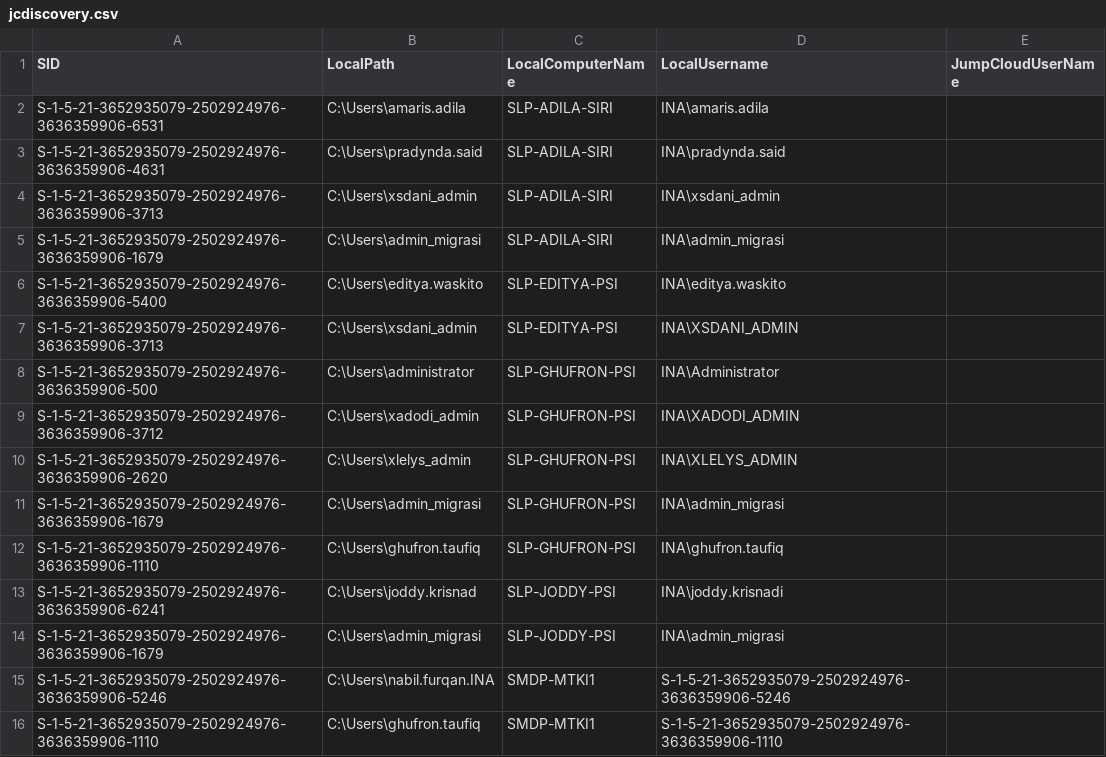
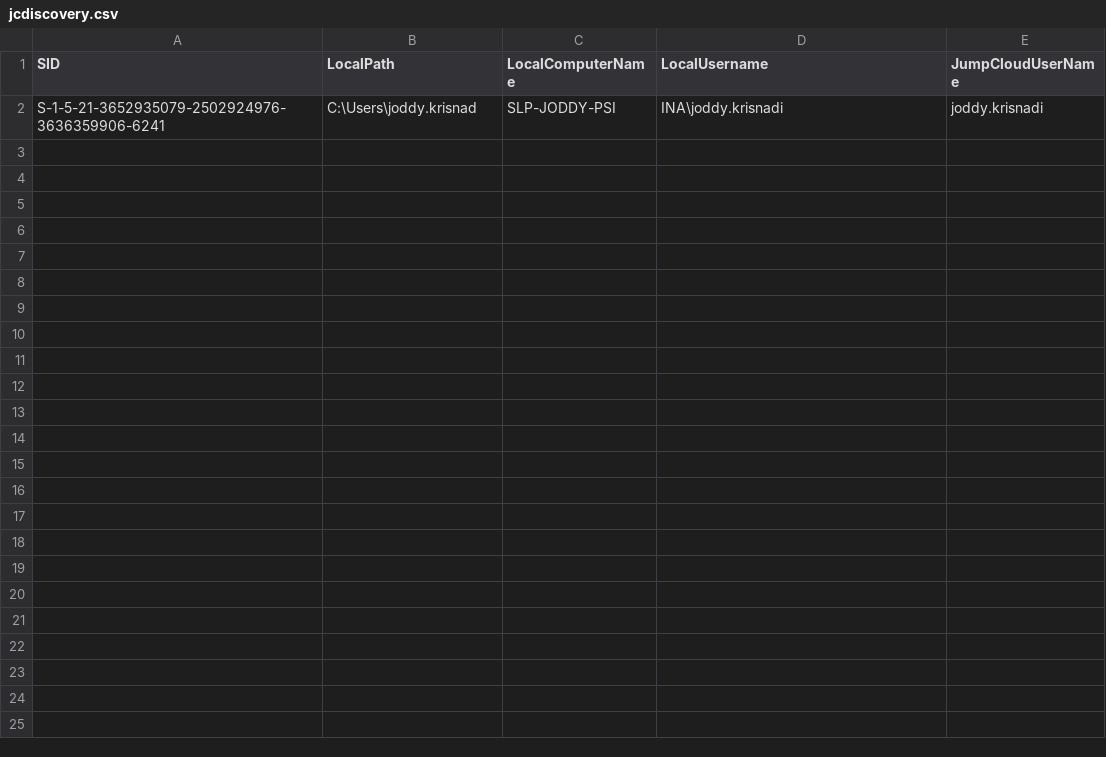
Before and after one commit to Ghufronpsi/Jumpcloud-ADMU-Discovery, a CSV file: jcdiscovery.csv, drawn as a sheet.

Commit message:
Update jcdiscovery.csv

```diff
--- a/jcdiscovery.csv
+++ b/jcdiscovery.csv
@@ -1,16 +1,2 @@
 "SID","LocalPath","LocalComputerName","LocalUsername","JumpCloudUserName"
-"S-1-5-21-3652935079-2502924976-3636359906-6531","C:\Users\amaris.adila","SLP-ADILA-SIRI","INA\amaris.adila",""
-"S-1-5-21-3652935079-2502924976-3636359906-4631","C:\Users\pradynda.said","SLP-ADILA-SIRI","INA\pradynda.said",""
-"S-1-5-21-3652935079-2502924976-3636359906-3713","C:\Users\xsdani_admin","SLP-ADILA-SIRI","INA\xsdani_admin",""
-"S-1-5-21-3652935079-2502924976-3636359906-1679","C:\Users\admin_migrasi","SLP-ADILA-SIRI","INA\admin_migrasi",""
-"S-1-5-21-3652935079-2502924976-3636359906-5400","C:\Users\editya.waskito","SLP-EDITYA-PSI","INA\editya.waskito",""
-"S-1-5-21-3652935079-2502924976-3636359906-3713","C:\Users\xsdani_admin","SLP-EDITYA-PSI","INA\XSDANI_ADMIN",""
-"S-1-5-21-3652935079-2502924976-3636359906-500","C:\Users\administrator","SLP-GHUFRON-PSI","INA\Administrator",""
-"S-1-5-21-3652935079-2502924976-3636359906-3712","C:\Users\xadodi_admin","SLP-GHUFRON-PSI","INA\XADODI_ADMIN",""
-"S-1-5-21-3652935079-2502924976-3636359906-2620","C:\Users\xlelys_admin","SLP-GHUFRON-PSI","INA\XLELYS_ADMIN",""
-"S-1-5-21-3652935079-2502924976-3636359906-1679","C:\Users\admin_migrasi","SLP-GHUFRON-PSI","INA\admin_migrasi",""
-"S-1-5-21-3652935079-2502924976-3636359906-1110","C:\Users\ghufron.taufiq","SLP-GHUFRON-PSI","INA\ghufron.taufiq",""
-"S-1-5-21-3652935079-2502924976-3636359906-6241","C:\Users\joddy.krisnad","SLP-JODDY-PSI","INA\joddy.krisnadi",""
-"S-1-5-21-3652935079-2502924976-3636359906-1679","C:\Users\admin_migrasi","SLP-JODDY-PSI","INA\admin_migrasi",""
-"S-1-5-21-3652935079-2502924976-3636359906-5246","C:\Users\nabil.furqan.INA","SMDP-MTKI1","S-1-5-21-3652935079-2502924976-3636359906-5246",""
-"S-1-5-21-3652935079-2502924976-3636359906-1110","C:\Users\ghufron.taufiq","SMDP-MTKI1","S-1-5-21-3652935079-2502924976-3636359906-1110",""
+"S-1-5-21-3652935079-2502924976-3636359906-6241","C:\Users\joddy.krisnad","SLP-JODDY-PSI","INA\joddy.krisnadi","joddy.krisnadi"
```
